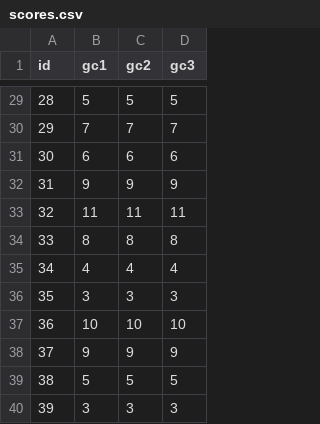
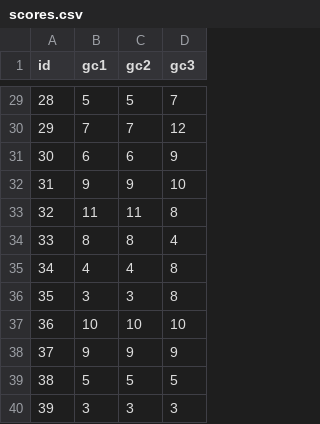
Before and after one commit to luc-w/gc_scaling, a CSV file: scores.csv, drawn as a sheet; only a part is shown, gaps mark what is left out; the diff covers the shown part only.

```diff
--- a/scores.csv
+++ b/scores.csv
@@ -29,9 +29,9 @@ id;gc1;gc2;gc3
-28;5;5;5
-29;7;7;7
-30;6;6;6
-31;9;9;9
-32;11;11;11
-33;8;8;8
-34;4;4;4
-35;3;3;3
+28;5;5;7
+29;7;7;12
+30;6;6;9
+31;9;9;10
+32;11;11;8
+33;8;8;4
+34;4;4;8
+35;3;3;8
 36;10;10;10
```
Also changed, not shown: 28 edited cells elsewhere in this file, 3 other files.
